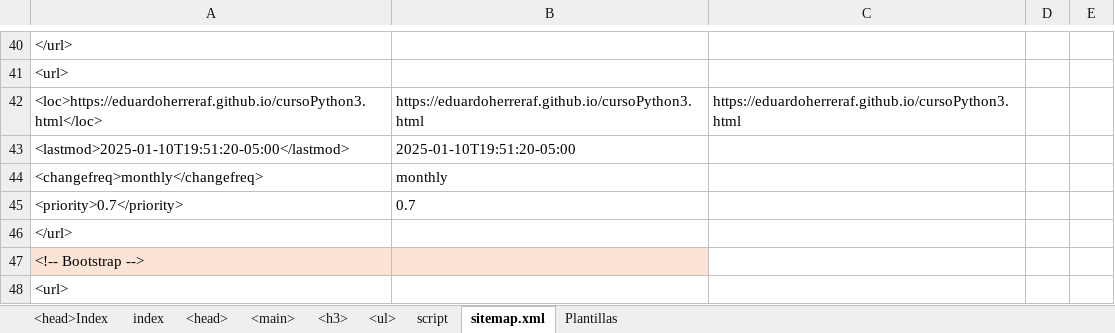
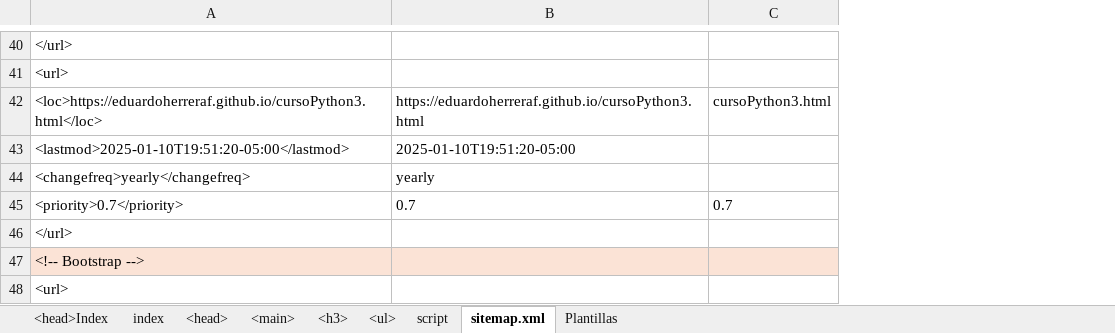
Before and after one commit to eduardoherreraf/PlantillaMiPagina, an Excel workbook: src/Head.xlsx, sheet sitemap.xml, drawn as a sheet; only a part is shown, gaps mark what is left out; values as stored, in another font and other column widths than the file's, no borders; conditional formats not drawn; removed rows and columns are numbered as before the commit, all else as after; the diff covers the shown part only; the diff names each change by its address in the sheet, - before the commit and + after, or states it on an @@ line.

```diff
--- a/src/Head.xlsx (sheet sitemap.xml)
+++ b/src/Head.xlsx (sheet sitemap.xml)
-column C, row 42: https://eduardoherreraf.github.io/cursoPython3.html
-column D, empty
-column E, empty
+column C, row 42: cursoPython3.html; row 45: 0.7
-row 44: <changefreq>monthly</changefreq> | monthly
+row 44: <changefreq>yearly</changefreq> | yearly
```
Also changed, not shown: 116 added rows, 57 removed rows, 2 moved rows and 50 edited cells elsewhere in this sheet, formulas that keep their value, 13 other files.
